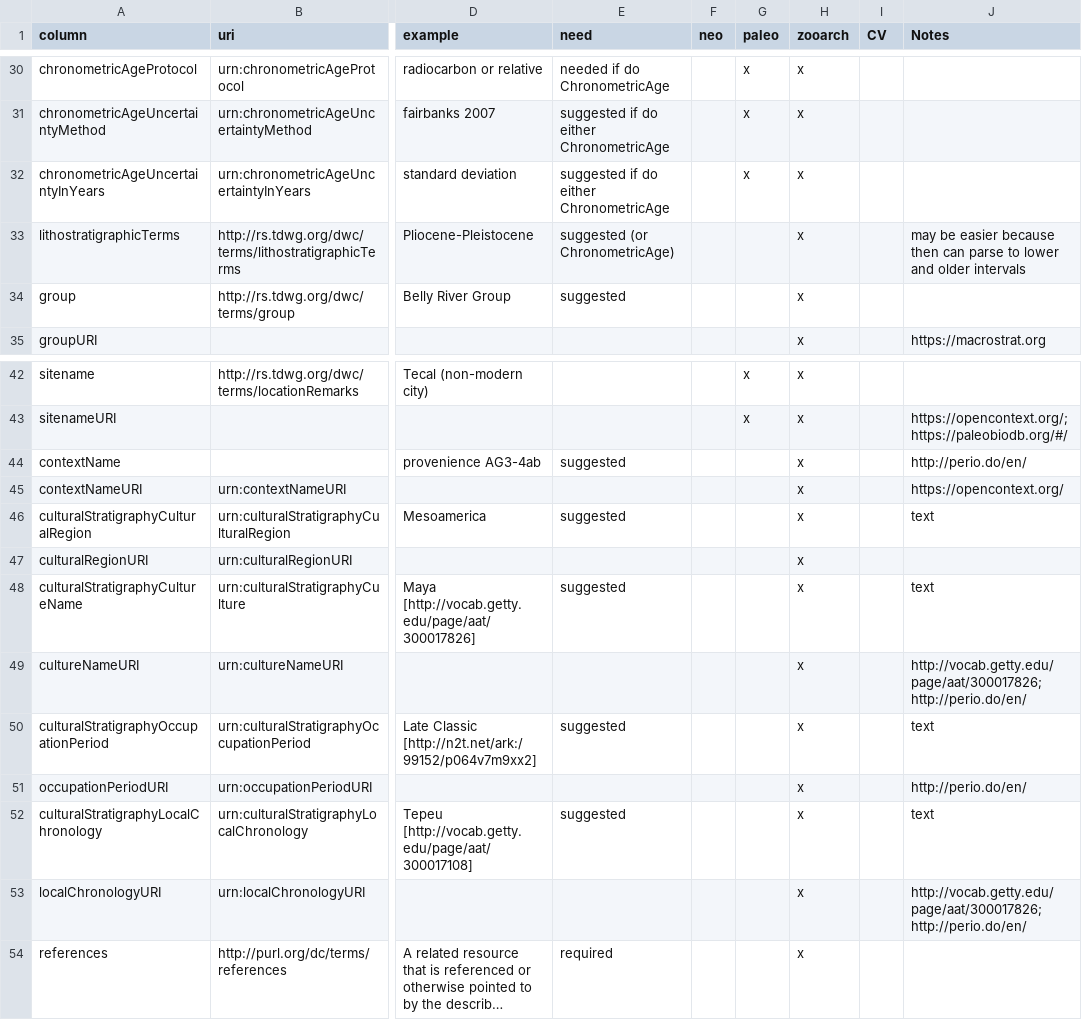
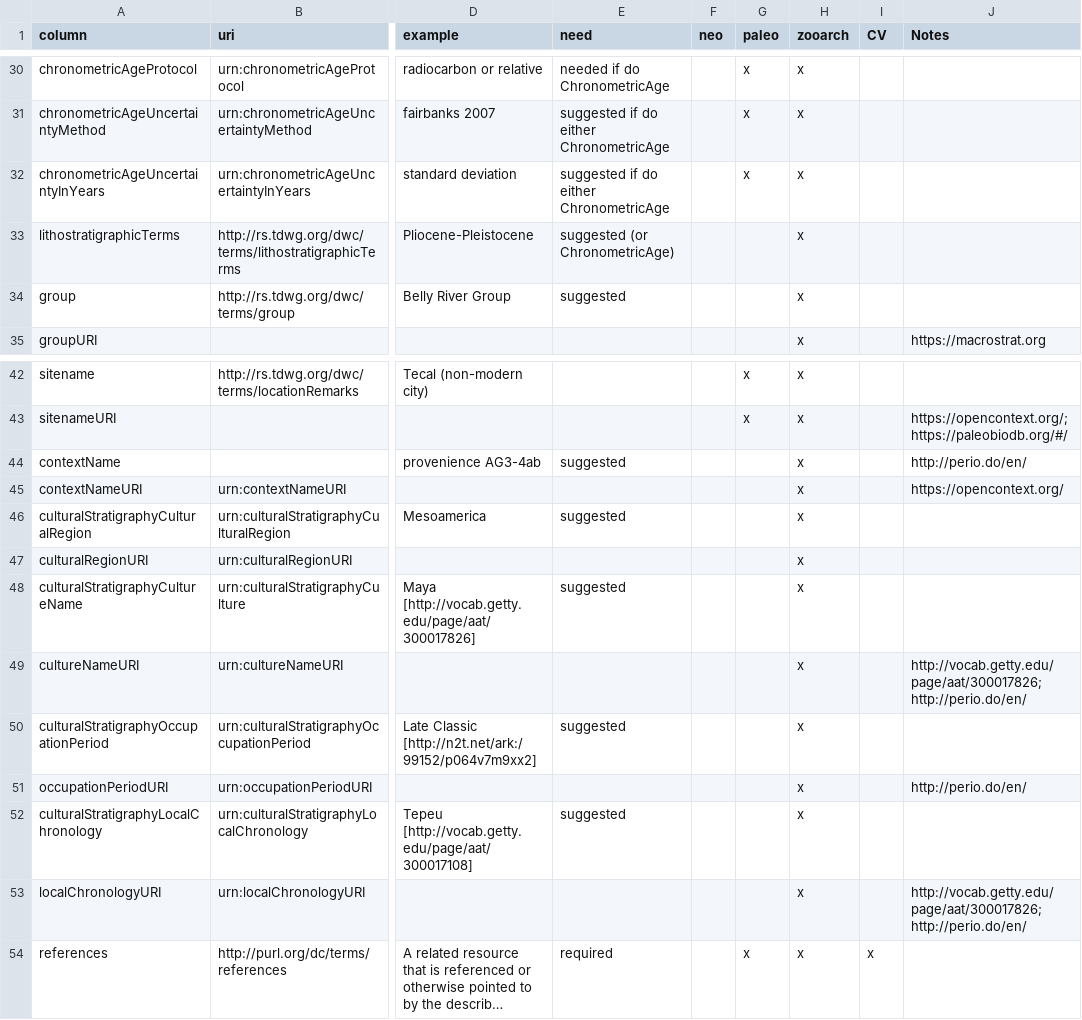
Before and after one commit to futres/template, a CSV file: template.csv, drawn as a sheet; only a part is shown, gaps mark what is left out; long unchanged cells end in …; the diff names each change by its address in the sheet, - before the commit and + after, or states it on an @@ line.

Commit message:
Update template.csv

```diff
--- a/template.csv
+++ b/template.csv
-J33 (Notes): may be easier because then can parse to lower and older intervals
+J33 (Notes): (empty)
-J46 (Notes): text
+J46 (Notes): (empty)
-J48 (Notes): text
+J48 (Notes): (empty)
-J50 (Notes): text
+J50 (Notes): (empty)
-J52 (Notes): text
+J52 (Notes): (empty)
-G54 (paleo): (empty)
+G54 (paleo): x
-I54 (CV): (empty)
+I54 (CV): x
```
